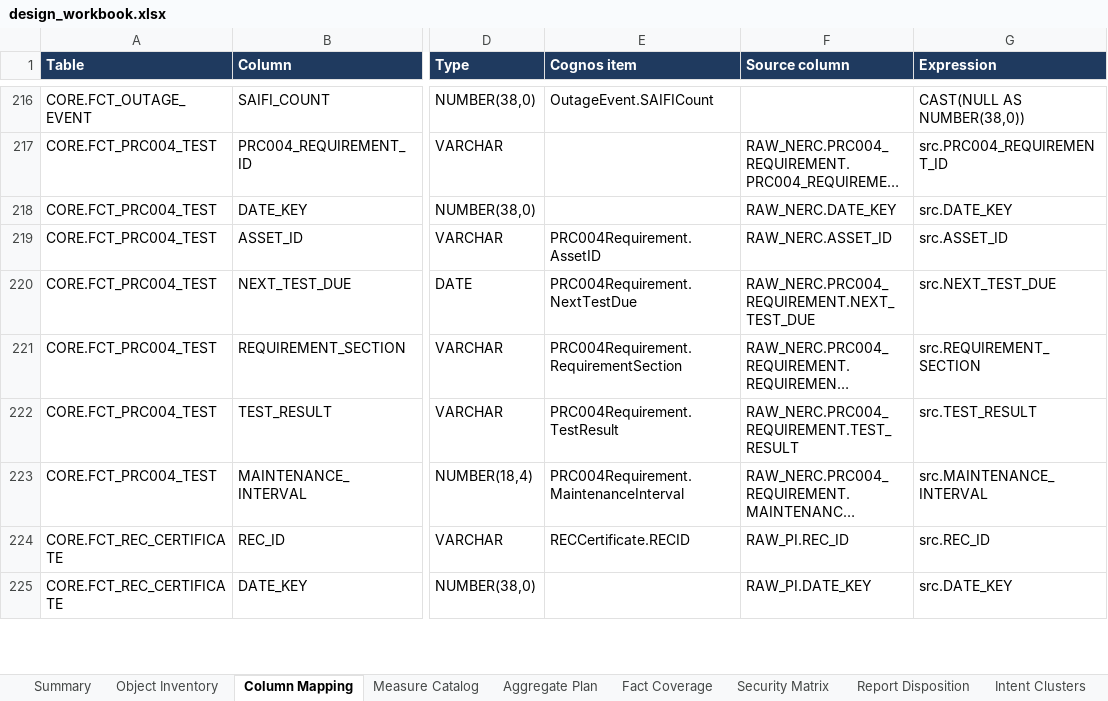
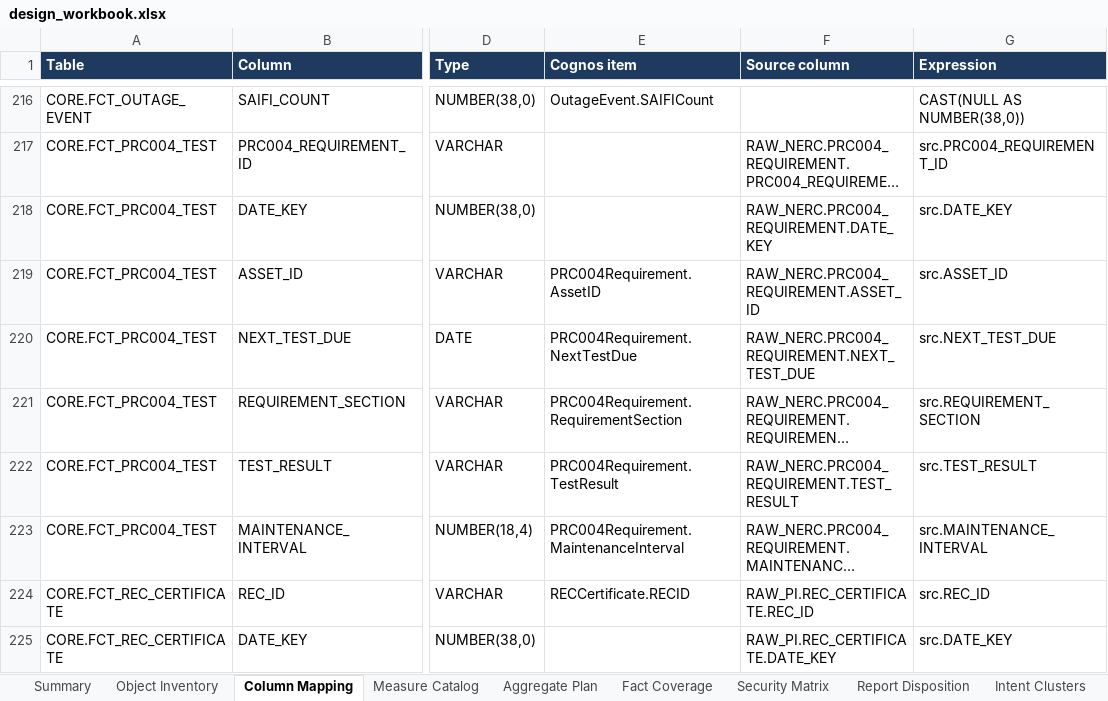
Before and after one commit to CloudKatasani/SemanticLift, an Excel workbook: examples/energy_output/design_workbook.xlsx, sheet Column Mapping, drawn as a sheet; only a part is shown, gaps mark what is left out; long unchanged cells end in …; values as stored, in another font and other column widths than the file's, no borders; the diff covers the shown part only; the diff names each change by its address in the sheet, - before the commit and + after, or states it on an @@ line.

```diff
--- a/examples/energy_output/design_workbook.xlsx (sheet Column Mapping)
+++ b/examples/energy_output/design_workbook.xlsx (sheet Column Mapping)
-F218 (Source column): RAW_NERC.DATE_KEY
+F218 (Source column): RAW_NERC.PRC004_REQUIREMENT.DATE_KEY
-F219 (Source column): RAW_NERC.ASSET_ID
+F219 (Source column): RAW_NERC.PRC004_REQUIREMENT.ASSET_ID
-F224 (Source column): RAW_PI.REC_ID
+F224 (Source column): RAW_PI.REC_CERTIFICATE.REC_ID
-F225 (Source column): RAW_PI.DATE_KEY
+F225 (Source column): RAW_PI.REC_CERTIFICATE.DATE_KEY
```
Also changed, not shown: 68 edited cells elsewhere in this sheet, sheet Traceability, 20 other files.
